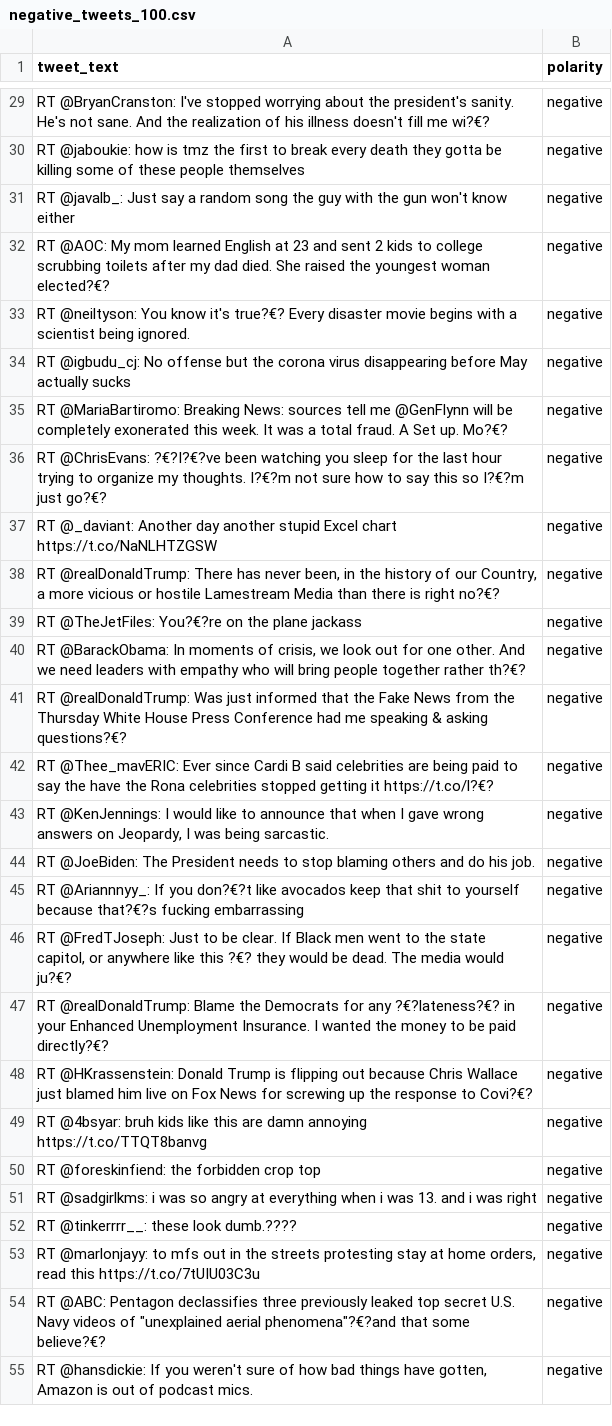
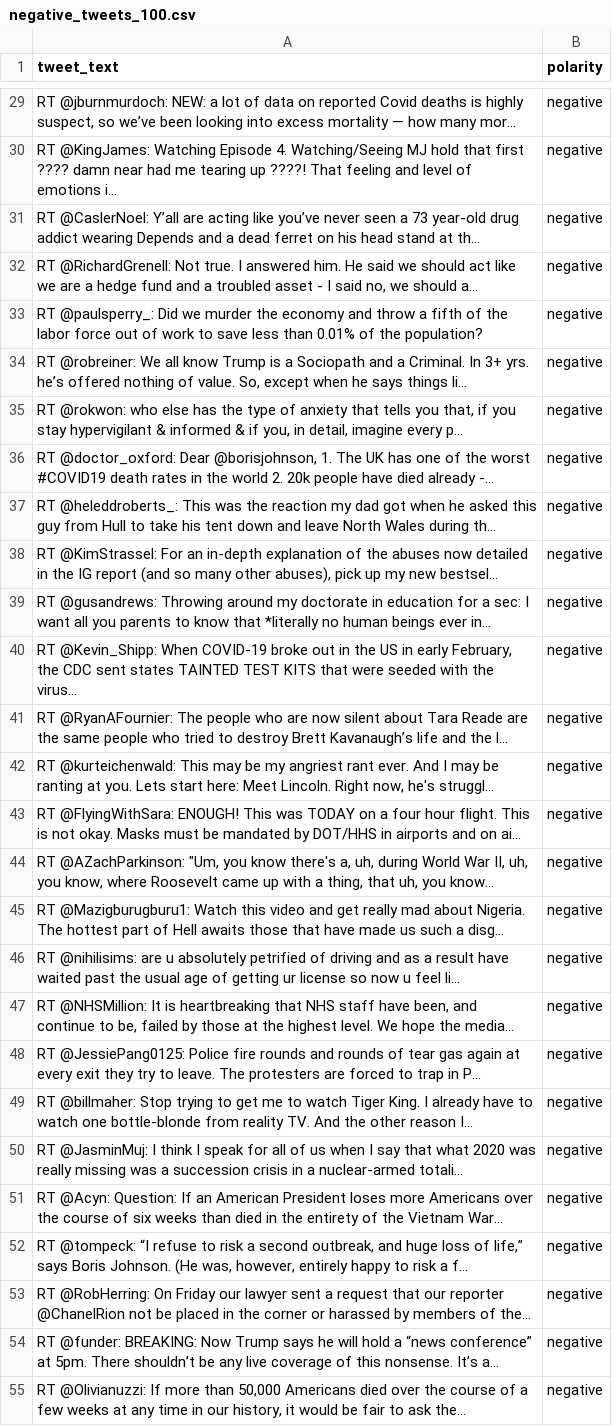
Before and after one commit to research-pub/research-pub.github.io, a CSV file: tracing/data/negative_tweets_100.csv, drawn as a sheet; only a part is shown, gaps mark what is left out; the diff covers the shown part only; the diff names each change by its address in the sheet, - before the commit and + after, or states it on an @@ line.

```diff
--- a/tracing/data/negative_tweets_100.csv
+++ b/tracing/data/negative_tweets_100.csv
-A29 (tweet_text): RT @BryanCranston: I've stopped worrying about the president's sanity. He's not sane. And the realization of his illness doesn't fill me wi?€?
+A29 (tweet_text): RT @jburnmurdoch: NEW: a lot of data on reported Covid deaths is highly suspect, so we’ve been looking into excess mortality — how many mor…
-A30 (tweet_text): RT @jaboukie: how is tmz the first to break every death they gotta be killing some of these people themselves
+A30 (tweet_text): RT @KingJames: Watching Episode 4. Watching/Seeing MJ hold that first ???? damn near had me tearing up ????! That feeling and level of emotions i…
-A31 (tweet_text): RT @javalb_: Just say a random song the guy with the gun won't know either
+A31 (tweet_text): RT @CaslerNoel: Y’all are acting like you’ve never seen a 73 year-old drug addict wearing Depends and a dead ferret on his head stand at th…
-A32 (tweet_text): RT @AOC: My mom learned English at 23 and sent 2 kids to college scrubbing toilets after my dad died. She raised the youngest woman elected?€?
+A32 (tweet_text): RT @RichardGrenell: Not true. I answered him. He said we should act like we are a hedge fund and a troubled asset - I said no, we should a…
-A33 (tweet_text): RT @neiltyson: You know it's true?€? Every disaster movie begins with a scientist being ignored.
+A33 (tweet_text): RT @paulsperry_: Did we murder the economy and throw a fifth of the labor force out of work to save less than 0.01% of the population?
-A34 (tweet_text): RT @igbudu_cj: No offense but the corona virus disappearing before May actually sucks
+A34 (tweet_text): RT @robreiner: We all know Trump is a Sociopath and a Criminal. In 3+ yrs. he’s offered nothing of value. So, except when he says things li…
-A35 (tweet_text): RT @MariaBartiromo: Breaking News: sources tell me @GenFlynn will be completely exonerated this week. It was a total fraud. A Set up. Mo?€?
+A35 (tweet_text): RT @rokwon: who else has the type of anxiety that tells you that, if you stay hypervigilant & informed & if you, in detail, imagine every p…
-A36 (tweet_text): RT @ChrisEvans: ?€?I?€?ve been watching you sleep for the last hour trying to organize my thoughts. I?€?m not sure how to say this so I?€?m just go?€?
+A36 (tweet_text): RT @doctor_oxford: Dear @borisjohnson, 1. The UK has one of the worst #COVID19 death rates in the world 2. 20k people have died already -…
-A37 (tweet_text): RT @_daviant: Another day another stupid Excel chart https://t.co/NaNLHTZGSW
+A37 (tweet_text): RT @heleddroberts_: This was the reaction my dad got when he asked this guy from Hull to take his tent down and leave North Wales during th…
-A38 (tweet_text): RT @realDonaldTrump: There has never been, in the history of our Country, a more vicious or hostile Lamestream Media than there is right no?€?
+A38 (tweet_text): RT @KimStrassel: For an in-depth explanation of the abuses now detailed in the IG report (and so many other abuses), pick up my new bestsel…
-A39 (tweet_text): RT @TheJetFiles: You?€?re on the plane jackass
+A39 (tweet_text): RT @gusandrews: Throwing around my doctorate in education for a sec: I want all you parents to know that *literally no human beings ever in…
-A40 (tweet_text): RT @BarackObama: In moments of crisis, we look out for one other. And we need leaders with empathy who will bring people together rather th?€?
+A40 (tweet_text): RT @Kevin_Shipp: When COVID-19 broke out in the US in early February, the CDC sent states TAINTED TEST KITS that were seeded with the virus…
-A41 (tweet_text): RT @realDonaldTrump: Was just informed that the Fake News from the Thursday White House Press Conference had me speaking & asking questions?€?
+A41 (tweet_text): RT @RyanAFournier: The people who are now silent about Tara Reade are the same people who tried to destroy Brett Kavanaugh’s life and the l…
-A42 (tweet_text): RT @Thee_mavERIC: Ever since Cardi B said celebrities are being paid to say the have the Rona celebrities stopped getting it https://t.co/l?€?
+A42 (tweet_text): RT @kurteichenwald: This may be my angriest rant ever. And I may be ranting at you. Lets start here: Meet Lincoln. Right now, he's struggl…
-A43 (tweet_text): RT @KenJennings: I would like to announce that when I gave wrong answers on Jeopardy, I was being sarcastic.
+A43 (tweet_text): RT @FlyingWithSara: ENOUGH! This was TODAY on a four hour flight. This is not okay. Masks must be mandated by DOT/HHS in airports and on ai…
-A44 (tweet_text): RT @JoeBiden: The President needs to stop blaming others and do his job.
+A44 (tweet_text): RT @AZachParkinson: "Um, you know there's a, uh, during World War II, uh, you know, where Roosevelt came up with a thing, that uh, you know…
-A45 (tweet_text): RT @Ariannnyy_: If you don?€?t like avocados keep that shit to yourself because that?€?s fucking embarrassing
+A45 (tweet_text): RT @Mazigburugburu1: Watch this video and get really mad about Nigeria. The hottest part of Hell awaits those that have made us such a disg…
-A46 (tweet_text): RT @FredTJoseph: Just to be clear. If Black men went to the state capitol, or anywhere like this ?€? they would be dead. The media would ju?€?
+A46 (tweet_text): RT @nihilisims: are u absolutely petrified of driving and as a result have waited past the usual age of getting ur license so now u feel li…
-A47 (tweet_text): RT @realDonaldTrump: Blame the Democrats for any ?€?lateness?€? in your Enhanced Unemployment Insurance. I wanted the money to be paid directly?€?
+A47 (tweet_text): RT @NHSMillion: It is heartbreaking that NHS staff have been, and continue to be, failed by those at the highest level. We hope the media…
-A48 (tweet_text): RT @HKrassenstein: Donald Trump is flipping out because Chris Wallace just blamed him live on Fox News for screwing up the response to Covi?€?
+A48 (tweet_text): RT @JessiePang0125: Police fire rounds and rounds of tear gas again at every exit they try to leave. The protesters are forced to trap in P…
-A49 (tweet_text): RT @4bsyar: bruh kids like this are damn annoying https://t.co/TTQT8banvg
+A49 (tweet_text): RT @billmaher: Stop trying to get me to watch Tiger King. I already have to watch one bottle-blonde from reality TV. And the other reason I…
-A50 (tweet_text): RT @foreskinfiend: the forbidden crop top
+A50 (tweet_text): RT @JasminMuj: I think I speak for all of us when I say that what 2020 was really missing was a succession crisis in a nuclear-armed totali…
-A51 (tweet_text): RT @sadgirlkms: i was so angry at everything when i was 13. and i was right
+A51 (tweet_text): RT @Acyn: Question: If an American President loses more Americans over the course of six weeks than died in the entirety of the Vietnam War…
-A52 (tweet_text): RT @tinkerrrr__: these look dumb.????
+A52 (tweet_text): RT @tompeck: “I refuse to risk a second outbreak, and huge loss of life,” says Boris Johnson. (He was, however, entirely happy to risk a f…
-A53 (tweet_text): RT @marlonjayy: to mfs out in the streets protesting stay at home orders, read this https://t.co/7tUIU03C3u
+A53 (tweet_text): RT @RobHerring: On Friday our lawyer sent a request that our reporter @ChanelRion not be placed in the corner or harassed by members of the…
-A54 (tweet_text): RT @ABC: Pentagon declassifies three previously leaked top secret U.S. Navy videos of "unexplained aerial phenomena"?€?and that some believe?€?
+A54 (tweet_text): RT @funder: BREAKING: Now Trump says he will hold a “news conference” at 5pm. There shouldn’t be any live coverage of this nonsense. It’s a…
-A55 (tweet_text): RT @hansdickie: If you weren't sure of how bad things have gotten, Amazon is out of podcast mics.
+A55 (tweet_text): RT @Olivianuzzi: If more than 50,000 Americans died over the course of a few weeks at any time in our history, it would be fair to ask the…
```
Also changed, not shown: 73 edited cells elsewhere in this file, tracing/data/neutral_tweets_100.csv, tracing/data/positive_tweets_100.csv, 1 other file.
